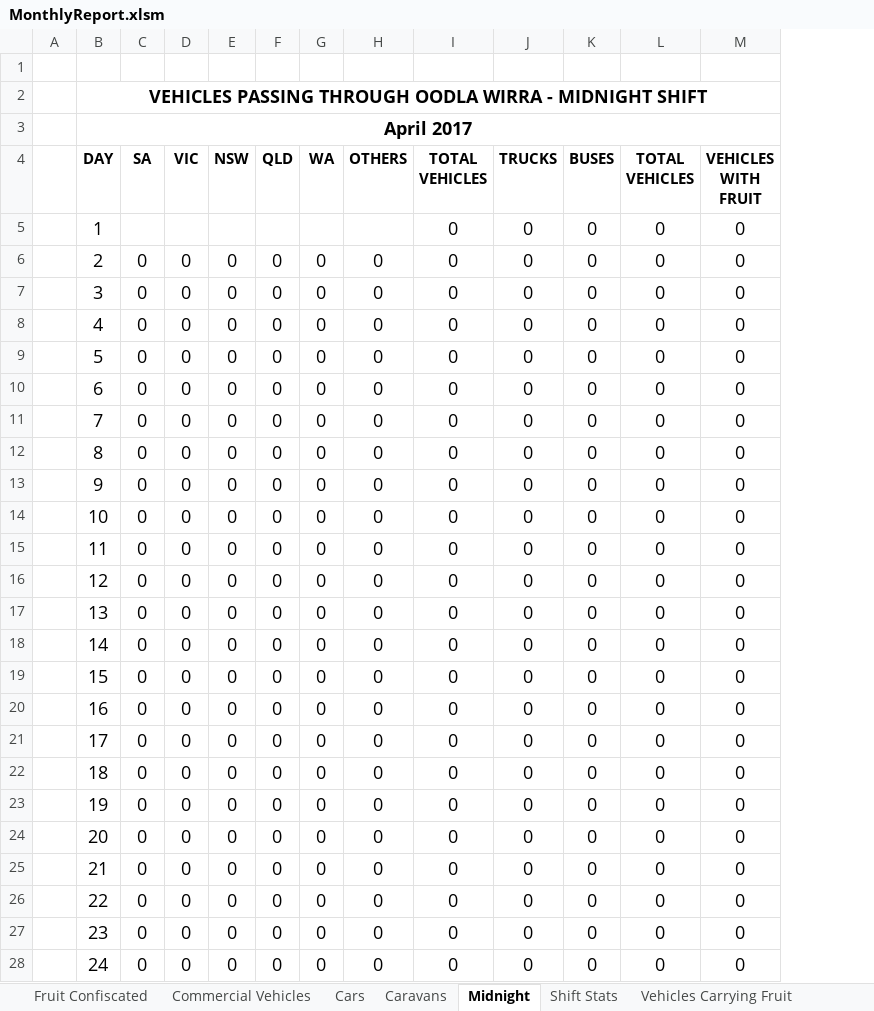
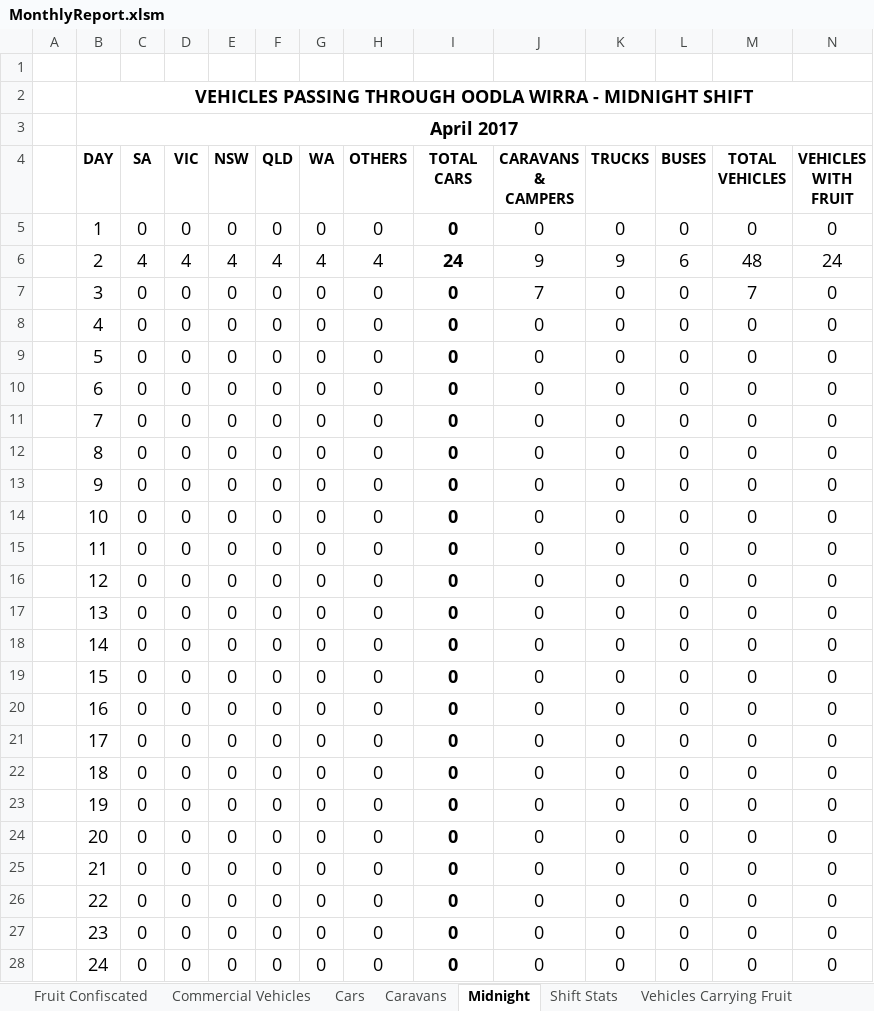
Before and after one commit to Blackpotch/MonthlyReport, an Excel workbook: MonthlyReport.xlsm, sheet Midnight, drawn as a sheet; only a part is shown; values as stored, in another font and other column widths than the file's, no borders; charts and pictures not drawn; addresses are those after the commit; ↵ is a line break in a cell; the diff covers the shown part only; the diff names each change by its address in the sheet, - before the commit and + after, or states it on an @@ line.

```diff
--- a/MonthlyReport.xlsm (sheet Midnight)
+++ b/MonthlyReport.xlsm (sheet Midnight)
+column J (CARAVANS & CAMPERS), rows 5-28: 0 | 9 | 7 | 0 | 0 | 0 | 0 | 0 | 0 | 0 | 0 | 0 | 0 | 0 | 0 | 0 | 0 | 0 | 0 | 0 | 0 | 0 | 0 | 0
-I4: TOTAL ↵ VEHICLES
+I4: TOTAL ↵ CARS
-C5 (SA): (empty)
+C5 (SA): 0
-D5 (VIC): (empty)
+D5 (VIC): 0
-E5 (NSW): (empty)
+E5 (NSW): 0
-F5 (QLD): (empty)
+F5 (QLD): 0
-G5 (WA): (empty)
+G5 (WA): 0
-H5 (OTHERS): (empty)
+H5 (OTHERS): 0
-I5:I28 bold: off
+I5:I28 bold: on
-C6 (SA): 0
+C6 (SA): 4
-D6 (VIC): 0
+D6 (VIC): 4
-E6 (NSW): 0
+E6 (NSW): 4
-F6 (QLD): 0
+F6 (QLD): 4
-G6 (WA): 0
+G6 (WA): 4
-H6 (OTHERS): 0
+H6 (OTHERS): 4
-I6 (TOTAL CARS): 0
+I6 (TOTAL CARS): 24
-K6 (TRUCKS): 0
+K6 (TRUCKS): 9
-L6 (BUSES): 0
+L6 (BUSES): 6
-M6 (TOTAL VEHICLES): 0
+M6 (TOTAL VEHICLES): 48
-N6 (VEHICLES WITH FRUIT): 0
+N6 (VEHICLES WITH FRUIT): 24
-M7 (TOTAL VEHICLES): 0
+M7 (TOTAL VEHICLES): 7
```
Also changed, not shown: 1 added row, 1 removed row, 13 edited cells and cell formats elsewhere in this sheet, sheet Data Input, sheet Fruit Confiscated, sheet Cars, sheet Vehicles Carrying Fruit, sheet Shift Stats, sheet Commercial Vehicles, 1 more sheet, formulas that keep their value, hidden cells, charts or pictures, 2 other files.
